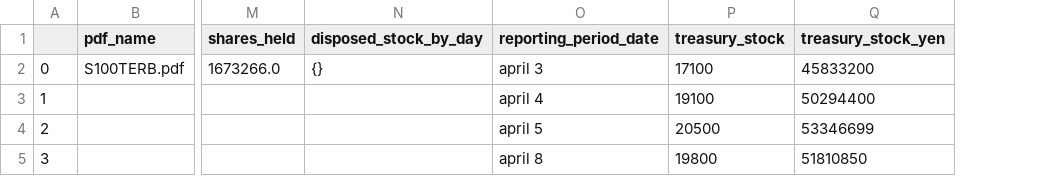
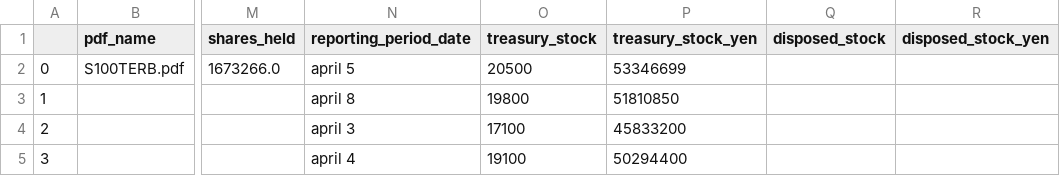
Before and after one commit to justy3/pyhelp, a CSV file: jpy_parser/data/S100TERB.csv, drawn as a sheet; only a part is shown, gaps mark what is left out; removed rows and columns are numbered as before the commit, all else as after; the diff names each change by its address in the sheet, - before the commit and + after, or states it on an @@ line.

```diff
--- a/jpy_parser/data/S100TERB.csv
+++ b/jpy_parser/data/S100TERB.csv
-column N (disposed_stock_by_day), row 2: {}
+column Q (disposed_stock), empty
+column R (disposed_stock_yen), empty
-N2 (reporting_period_date): april 3
+N2 (reporting_period_date): april 5
-O2 (treasury_stock): 17100
+O2 (treasury_stock): 20500
-P2 (treasury_stock_yen): 45833200
+P2 (treasury_stock_yen): 53346699
-N3 (reporting_period_date): april 4
+N3 (reporting_period_date): april 8
-O3 (treasury_stock): 19100
+O3 (treasury_stock): 19800
-P3 (treasury_stock_yen): 50294400
+P3 (treasury_stock_yen): 51810850
-N4 (reporting_period_date): april 5
+N4 (reporting_period_date): april 3
-O4 (treasury_stock): 20500
+O4 (treasury_stock): 17100
-P4 (treasury_stock_yen): 53346699
+P4 (treasury_stock_yen): 45833200
-N5 (reporting_period_date): april 8
+N5 (reporting_period_date): april 4
-O5 (treasury_stock): 19800
+O5 (treasury_stock): 19100
-P5 (treasury_stock_yen): 51810850
+P5 (treasury_stock_yen): 50294400
```
Also changed, not shown: jpy_parser/data/S100T9LP.csv, jpy_parser/data/S100TE73.csv, 13 other files.
